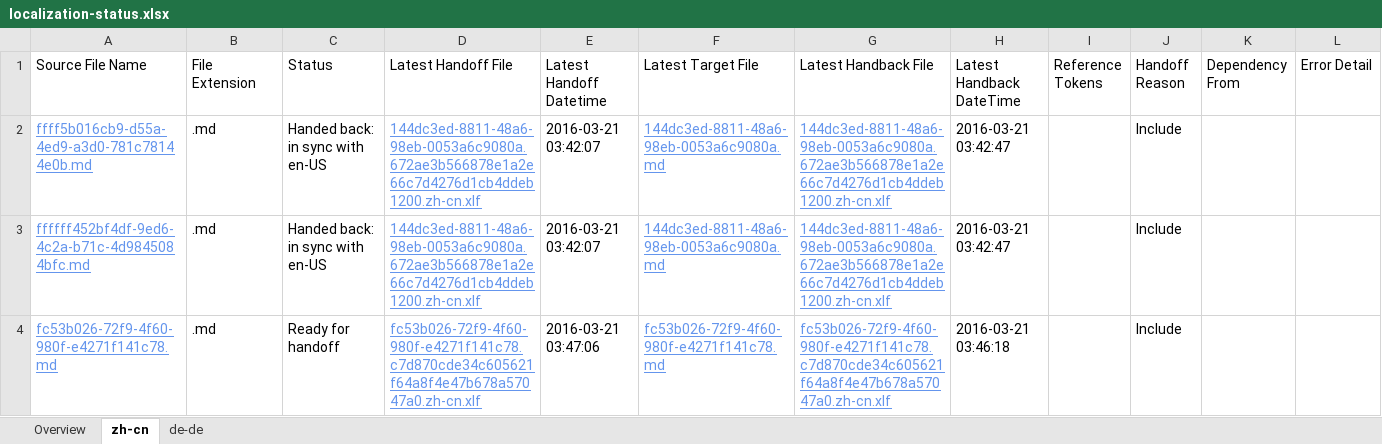
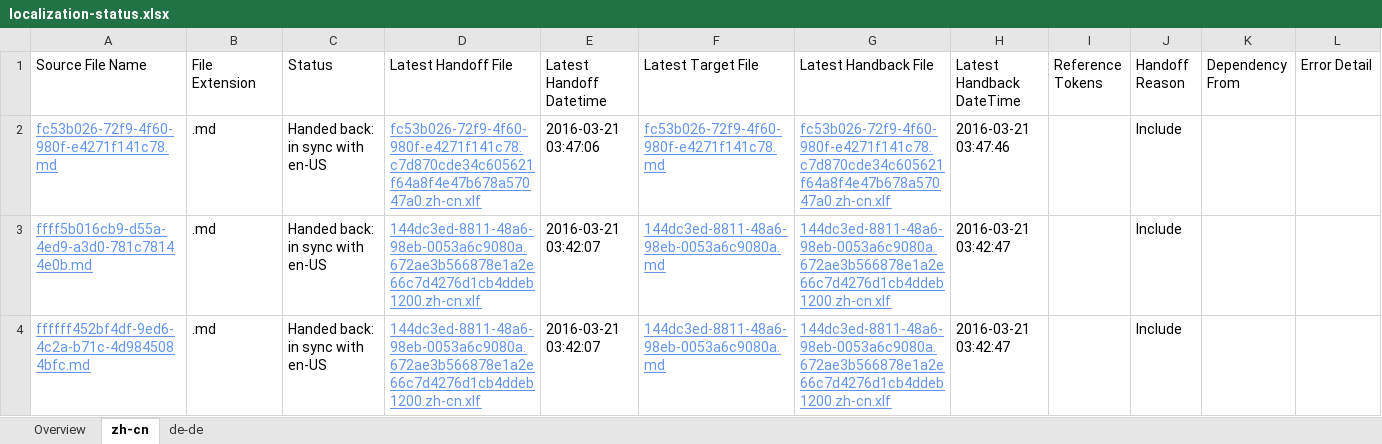
Before and after one commit to OpenLocalizationTestOrg/olhandback, an Excel workbook: ol-handback/OpenLocalizationTest/oltest/yuwzho/localization-status.xlsx, sheet zh-cn, drawn as a sheet; values as stored, in another font and other column widths than the file's, no borders; table styles not drawn; removed rows and columns are numbered as before the commit, all else as after; the diff names each change by its address in the sheet, - before the commit and + after, or states it on an @@ line.

```diff
--- a/ol-handback/OpenLocalizationTest/oltest/yuwzho/localization-status.xlsx (sheet zh-cn)
+++ b/ol-handback/OpenLocalizationTest/oltest/yuwzho/localization-status.xlsx (sheet zh-cn)
+row 2: fc53b026-72f9-4f60-980f-e4271f141c78.md | .md | Handed back: in sync with en-US | fc53b026-72f9-4f60-980f-e4271f141c78.c7d870cde34c605621f64a8f4e47b678a57047a0.zh-cn.xlf | 2016-03-21 03:47:06 | fc53b026-72f9-4f60-980f-e4271f141c78.md | fc53b026-72f9-4f60-980f-e4271f141c78.c7d870cde34c605621f64a8f4e47b678a57047a0.zh-cn.xlf | 2016-03-21 03:47:46 |  | Include
-row 4: fc53b026-72f9-4f60-980f-e4271f141c78.md | .md | Ready for handoff | fc53b026-72f9-4f60-980f-e4271f141c78.c7d870cde34c605621f64a8f4e47b678a57047a0.zh-cn.xlf | 2016-03-21 03:47:06 | fc53b026-72f9-4f60-980f-e4271f141c78.md | fc53b026-72f9-4f60-980f-e4271f141c78.c7d870cde34c605621f64a8f4e47b678a57047a0.zh-cn.xlf | 2016-03-21 03:46:18 |  | Include
```
Also changed, not shown: sheet de-de, sheet Overview, ol-handback/OpenLocalizationTest/oltest/yuwzho/handback-status.xlsx.
